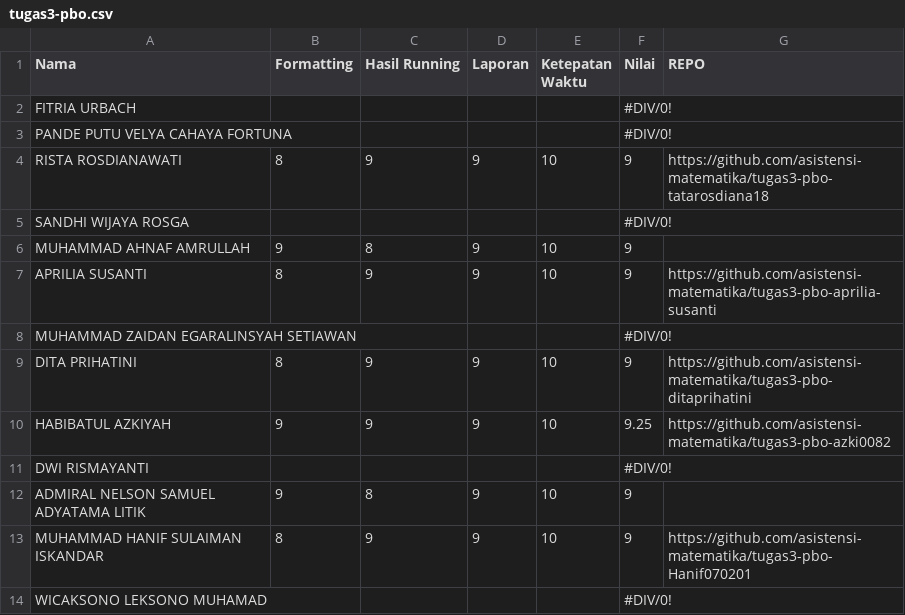
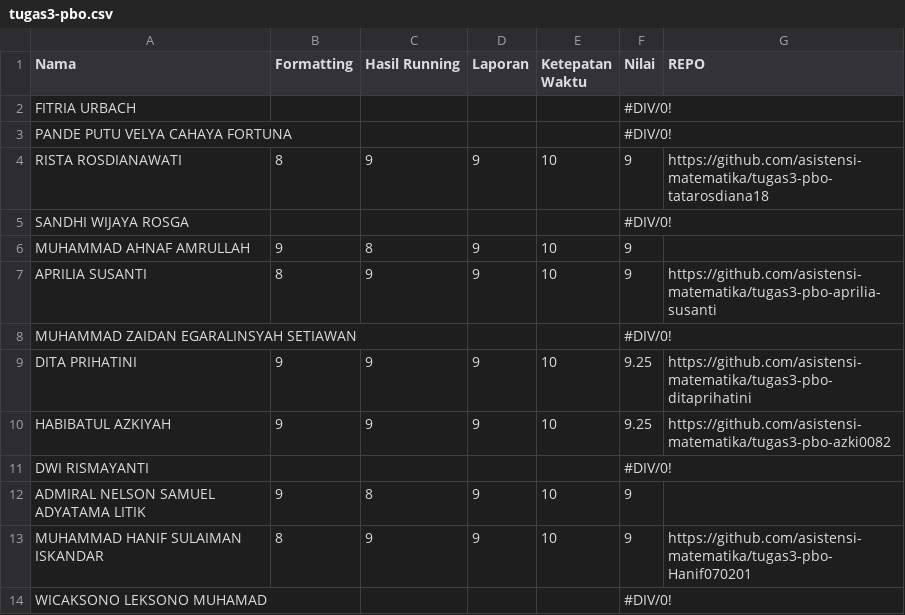
Before and after one commit to asistensi-matematika/pbo, a CSV file: submissions/tugas3-pbo.csv, drawn as a sheet; only a part is shown.

```diff
--- a/submissions/tugas3-pbo.csv
+++ b/submissions/tugas3-pbo.csv
@@ -8,3 +8,3 @@ APRILIA SUSANTI,8,9,9,10,9,https://github.com/asistensi-matematika/tugas3-pbo-ap
 MUHAMMAD ZAIDAN EGARALINSYAH SETIAWAN,,,,,#DIV/0!,
-DITA PRIHATINI,8,9,9,10,9,https://github.com/asistensi-matematika/tugas3-pbo-ditaprihatini
+DITA PRIHATINI,9,9,9,10,9.25,https://github.com/asistensi-matematika/tugas3-pbo-ditaprihatini
 HABIBATUL AZKIYAH,9,9,9,10,9.25,https://github.com/asistensi-matematika/tugas3-pbo-azki0082
```
Also changed, not shown: 1 other file.
